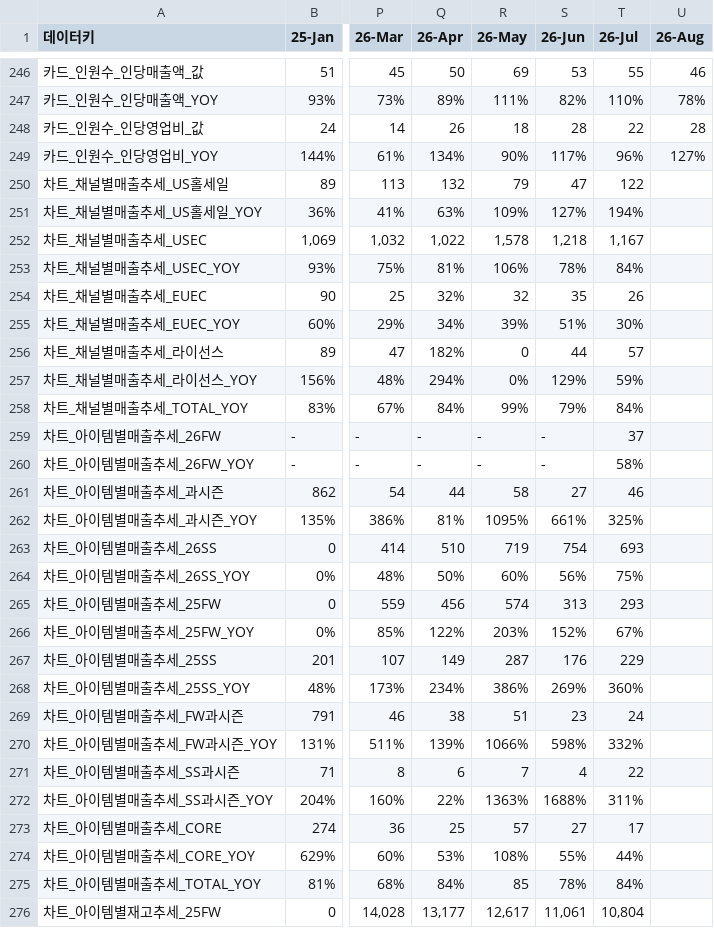
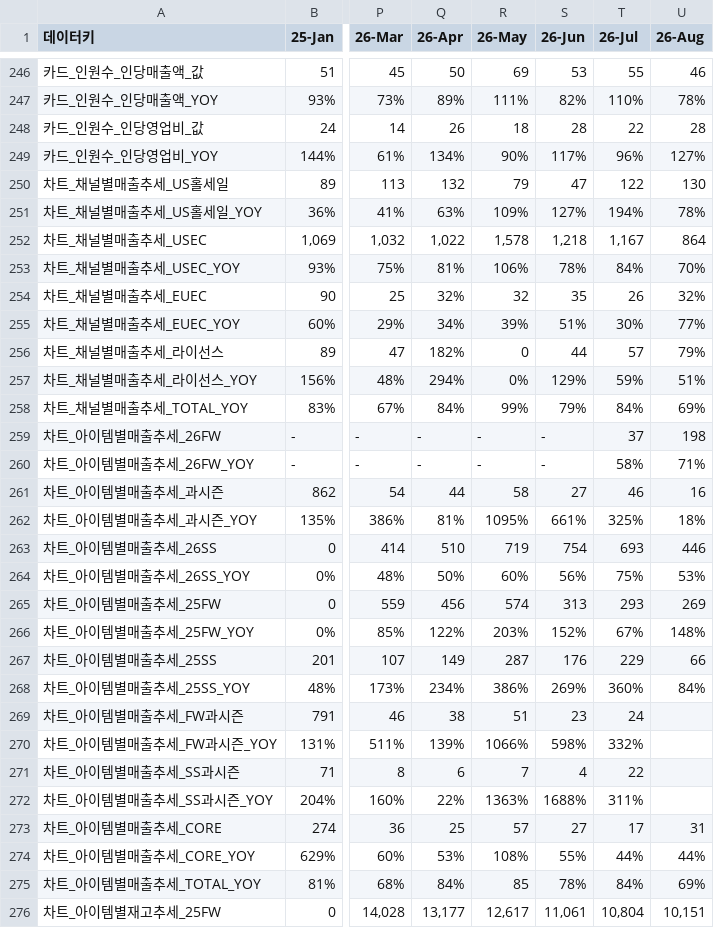
Before and after one commit to kyeongsoo88/New_stodashboard, a CSV file: frontend/public/data/dashboard-data.csv, drawn as a sheet; only a part is shown, gaps mark what is left out; the diff covers the shown part only; the diff names each change by its address in the sheet, - before the commit and + after, or states it on an @@ line.

```diff
--- a/frontend/public/data/dashboard-data.csv
+++ b/frontend/public/data/dashboard-data.csv
-U250 (26-Aug): (empty)
+U250 (26-Aug): 130
-U251 (26-Aug): (empty)
+U251 (26-Aug): 78%
-U252 (26-Aug): (empty)
+U252 (26-Aug): 864
-U253 (26-Aug): (empty)
+U253 (26-Aug): 70%
-U254 (26-Aug): (empty)
+U254 (26-Aug): 32%
-U255 (26-Aug): (empty)
+U255 (26-Aug): 77%
-U256 (26-Aug): (empty)
+U256 (26-Aug): 79%
-U257 (26-Aug): (empty)
+U257 (26-Aug): 51%
-U258 (26-Aug): (empty)
+U258 (26-Aug): 69%
-U259 (26-Aug): (empty)
+U259 (26-Aug): 198
-U260 (26-Aug): (empty)
+U260 (26-Aug): 71%
-U261 (26-Aug): (empty)
+U261 (26-Aug): 16
-U262 (26-Aug): (empty)
+U262 (26-Aug): 18%
-U263 (26-Aug): (empty)
+U263 (26-Aug): 446
-U264 (26-Aug): (empty)
+U264 (26-Aug): 53%
-U265 (26-Aug): (empty)
+U265 (26-Aug): 269
-U266 (26-Aug): (empty)
+U266 (26-Aug): 148%
-U267 (26-Aug): (empty)
+U267 (26-Aug): 66
-U268 (26-Aug): (empty)
+U268 (26-Aug): 84%
-U273 (26-Aug): (empty)
+U273 (26-Aug): 31
-U274 (26-Aug): (empty)
+U274 (26-Aug): 44%
-U275 (26-Aug): (empty)
+U275 (26-Aug): 69%
-U276 (26-Aug): (empty)
+U276 (26-Aug): 10,151
```
Also changed, not shown: 42 edited cells elsewhere in this file.
